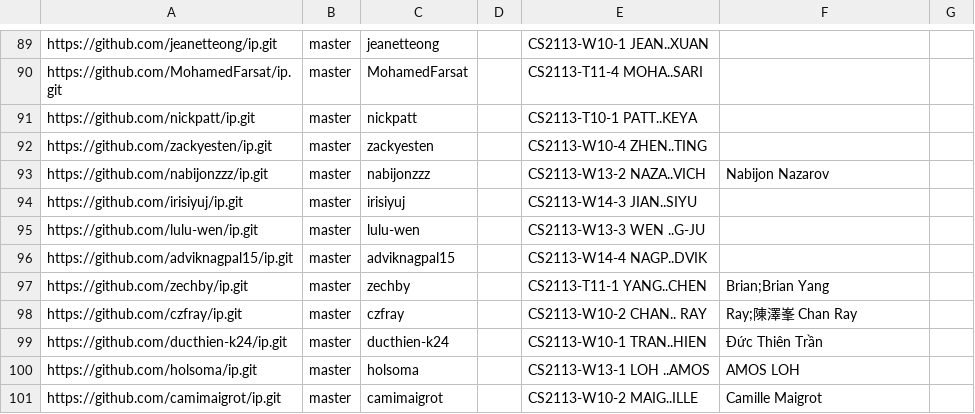
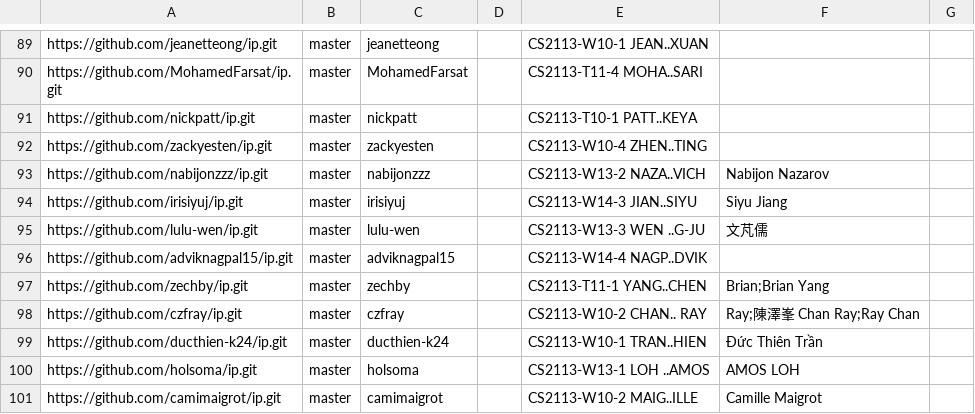
Before and after one commit to NUS-CS2113-AY2627-S1/ip-dashboard, a CSV file: config/author-config.csv, drawn as a sheet; only a part is shown, gaps mark what is left out; the diff covers the shown part only.

```diff
--- a/config/author-config.csv
+++ b/config/author-config.csv
@@ -93,7 +93,7 @@ https://github.com/zackyesten/ip.git,master,zackyesten,,CS2113-W10-4 ZHEN..TING,
 https://github.com/nabijonzzz/ip.git,master,nabijonzzz,,CS2113-W13-2 NAZA..VICH,Nabijon Nazarov,
-https://github.com/irisiyuj/ip.git,master,irisiyuj,,CS2113-W14-3 JIAN..SIYU,,
-https://github.com/lulu-wen/ip.git,master,lulu-wen,,CS2113-W13-3 WEN ..G-JU,,
+https://github.com/irisiyuj/ip.git,master,irisiyuj,,CS2113-W14-3 JIAN..SIYU,Siyu Jiang,
+https://github.com/lulu-wen/ip.git,master,lulu-wen,,CS2113-W13-3 WEN ..G-JU,文芃儒,
 https://github.com/adviknagpal15/ip.git,master,adviknagpal15,,CS2113-W14-4 NAGP..DVIK,,
 https://github.com/zechby/ip.git,master,zechby,,CS2113-T11-1 YANG..CHEN,Brian;Brian Yang,
-https://github.com/czfray/ip.git,master,czfray,,CS2113-W10-2 CHAN.. RAY,Ray;陳澤峯 Chan Ray,
+https://github.com/czfray/ip.git,master,czfray,,CS2113-W10-2 CHAN.. RAY,Ray;陳澤峯 Chan Ray;Ray Chan,
 https://github.com/ducthien-k24/ip.git,master,ducthien-k24,,CS2113-W10-1 TRAN..HIEN,Đức Thiên Trần,
```
Also changed, not shown: 12 edited cells elsewhere in this file.
